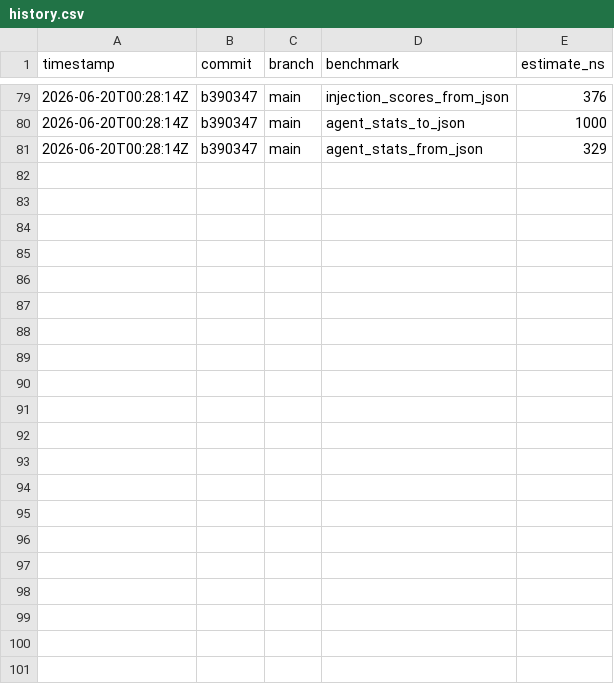
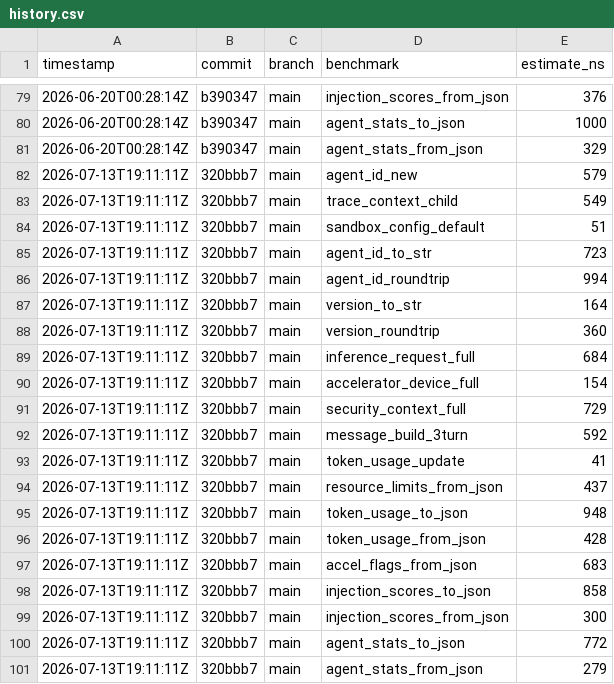
Before and after one commit to MacCracken/agnostik, a CSV file: docs/benchmarks/history.csv, drawn as a sheet; only a part is shown, gaps mark what is left out.

```diff
--- a/docs/benchmarks/history.csv
+++ b/docs/benchmarks/history.csv
@@ -81 +81,21 @@ timestamp,commit,branch,benchmark,estimate_ns
 2026-06-20T00:28:14Z,b390347,main,agent_stats_from_json,329
+2026-07-13T19:11:11Z,320bbb7,main,agent_id_new,579
+2026-07-13T19:11:11Z,320bbb7,main,trace_context_child,549
+2026-07-13T19:11:11Z,320bbb7,main,sandbox_config_default,51
+2026-07-13T19:11:11Z,320bbb7,main,agent_id_to_str,723
+2026-07-13T19:11:11Z,320bbb7,main,agent_id_roundtrip,994
+2026-07-13T19:11:11Z,320bbb7,main,version_to_str,164
+2026-07-13T19:11:11Z,320bbb7,main,version_roundtrip,360
+2026-07-13T19:11:11Z,320bbb7,main,inference_request_full,684
+2026-07-13T19:11:11Z,320bbb7,main,accelerator_device_full,154
+2026-07-13T19:11:11Z,320bbb7,main,security_context_full,729
+2026-07-13T19:11:11Z,320bbb7,main,message_build_3turn,592
+2026-07-13T19:11:11Z,320bbb7,main,token_usage_update,41
+2026-07-13T19:11:11Z,320bbb7,main,resource_limits_from_json,437
+2026-07-13T19:11:11Z,320bbb7,main,token_usage_to_json,948
+2026-07-13T19:11:11Z,320bbb7,main,token_usage_from_json,428
+2026-07-13T19:11:11Z,320bbb7,main,accel_flags_from_json,683
+2026-07-13T19:11:11Z,320bbb7,main,injection_scores_to_json,858
+2026-07-13T19:11:11Z,320bbb7,main,injection_scores_from_json,300
+2026-07-13T19:11:11Z,320bbb7,main,agent_stats_to_json,772
+2026-07-13T19:11:11Z,320bbb7,main,agent_stats_from_json,279
```
Also changed, not shown: 12 other files.
